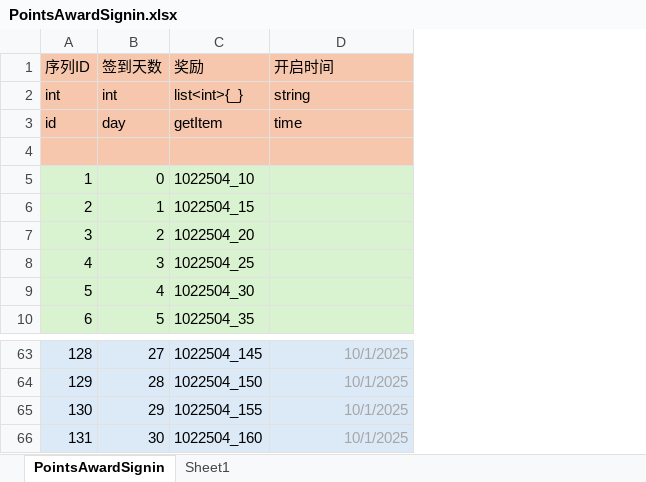
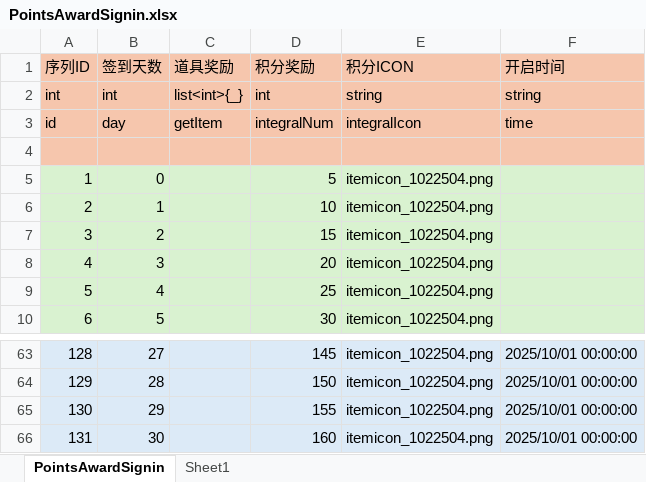
Before and after one commit to yanhailong/jjj_server, an Excel workbook: hall/resources/sample/PointsAwardSignin.xlsx, sheet PointsAwardSignin, drawn as a sheet; only a part is shown, gaps mark what is left out; values as stored, in another font and other column widths than the file's, no borders; removed rows and columns are numbered as before the commit, all else as after; the diff covers the shown part only; the diff names each change by its address in the sheet, - before the commit and + after, or states it on an @@ line.

Commit message:
更新多个模块的配置文件（ActivityConfig、Item、PointsAwardRanking、PointsAwardSignin、PointsAwardTurntable、task），同步最新改动。

```diff
--- a/hall/resources/sample/PointsAwardSignin.xlsx (sheet PointsAwardSignin)
+++ b/hall/resources/sample/PointsAwardSignin.xlsx (sheet PointsAwardSignin)
-column C (奖励), rows 2-10: list<int>{_} | getItem |  | 1022504_10 | 1022504_15 | 1022504_20 | 1022504_25 | 1022504_30 | 1022504_35; rows 63-66: 1022504_145 | 1022504_150 | 1022504_155 | 1022504_160
+column C (道具奖励), rows 2-3: list<int>{_} | getItem
+column D (积分奖励), rows 2-10: int | integralNum |  | 5 | 10 | 15 | 20 | 25 | 30; rows 63-66: 145 | 150 | 155 | 160
+column E (积分ICON), rows 2-10: string | integralIcon |  | itemicon_1022504.png | itemicon_1022504.png | itemicon_1022504.png | itemicon_1022504.png | itemicon_1022504.png | itemicon_1022504.png; rows 63-66: all itemicon_1022504.png
-F63:F66 (开启时间): 10/1/2025
+F63:F66 (开启时间): 2025/10/01 00:00:00
-F63:F66 text colour: #A6A6A6
+F63:F66 text colour: black
```
Also changed, not shown: 27 edited cells and cell formats elsewhere in this sheet, hall/resources/sample/PointsAwardTurntable.xlsx, poker/resources/sample/PointsAwardSignin.xlsx, 19 other files.
